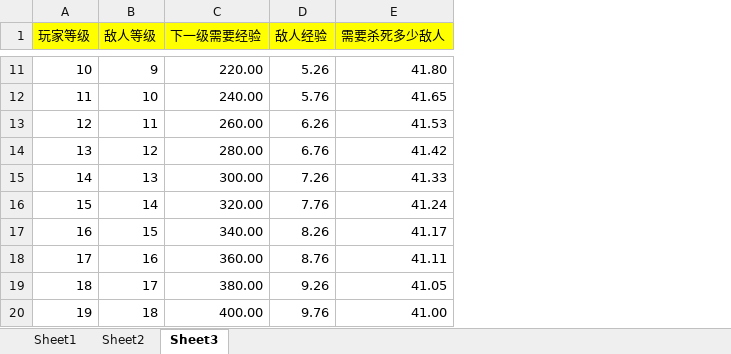
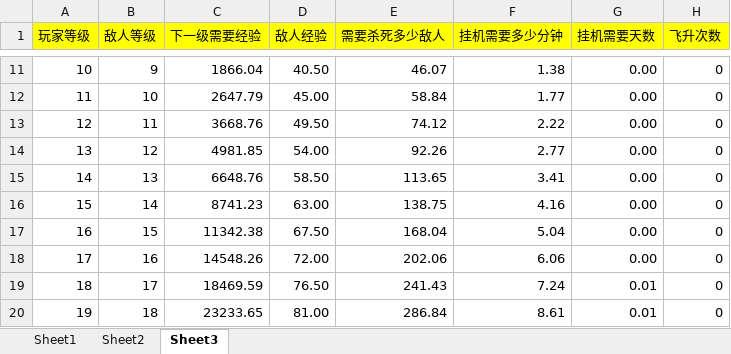
Before and after one commit to Abab-bk/AwesomeRPG, an Excel workbook: DataBase/Datas/Enemys.xlsx, sheet Sheet3, drawn as a sheet; only a part is shown, gaps mark what is left out; values as stored, in another font and other column widths than the file's, no borders; the diff covers the shown part only; the diff names each change by its address in the sheet, - before the commit and + after, or states it on an @@ line.

```diff
--- a/DataBase/Datas/Enemys.xlsx (sheet Sheet3)
+++ b/DataBase/Datas/Enemys.xlsx (sheet Sheet3)
+column F (挂机需要多少分钟), rows 11-20: 1.38 | 1.77 | 2.22 | 2.77 | 3.41 | 4.16 | 5.04 | 6.06 | 7.24 | 8.61
+column G (挂机需要天数), rows 11-20: 0.00 | 0.00 | 0.00 | 0.00 | 0.00 | 0.00 | 0.00 | 0.00 | 0.01 | 0.01
+column H (飞升次数), rows 11-20: all 0
-C11 (下一级需要经验): 220.00
+C11 (下一级需要经验): 1866.04
-D11 (敌人经验): 5.26
+D11 (敌人经验): 40.50
-E11 (需要杀死多少敌人): 41.80
+E11 (需要杀死多少敌人): 46.07
-C12 (下一级需要经验): 240.00
+C12 (下一级需要经验): 2647.79
-D12 (敌人经验): 5.76
+D12 (敌人经验): 45.00
-E12 (需要杀死多少敌人): 41.65
+E12 (需要杀死多少敌人): 58.84
-C13 (下一级需要经验): 260.00
+C13 (下一级需要经验): 3668.76
-D13 (敌人经验): 6.26
+D13 (敌人经验): 49.50
-E13 (需要杀死多少敌人): 41.53
+E13 (需要杀死多少敌人): 74.12
-C14 (下一级需要经验): 280.00
+C14 (下一级需要经验): 4981.85
-D14 (敌人经验): 6.76
+D14 (敌人经验): 54.00
-E14 (需要杀死多少敌人): 41.42
+E14 (需要杀死多少敌人): 92.26
-C15 (下一级需要经验): 300.00
+C15 (下一级需要经验): 6648.76
-D15 (敌人经验): 7.26
+D15 (敌人经验): 58.50
-E15 (需要杀死多少敌人): 41.33
+E15 (需要杀死多少敌人): 113.65
-C16 (下一级需要经验): 320.00
+C16 (下一级需要经验): 8741.23
-D16 (敌人经验): 7.76
+D16 (敌人经验): 63.00
-E16 (需要杀死多少敌人): 41.24
+E16 (需要杀死多少敌人): 138.75
-C17 (下一级需要经验): 340.00
+C17 (下一级需要经验): 11342.38
-D17 (敌人经验): 8.26
+D17 (敌人经验): 67.50
-E17 (需要杀死多少敌人): 41.17
+E17 (需要杀死多少敌人): 168.04
-C18 (下一级需要经验): 360.00
+C18 (下一级需要经验): 14548.26
-D18 (敌人经验): 8.76
+D18 (敌人经验): 72.00
-E18 (需要杀死多少敌人): 41.11
+E18 (需要杀死多少敌人): 202.06
-C19 (下一级需要经验): 380.00
+C19 (下一级需要经验): 18469.59
-D19 (敌人经验): 9.26
+D19 (敌人经验): 76.50
-E19 (需要杀死多少敌人): 41.05
+E19 (需要杀死多少敌人): 241.43
-C20 (下一级需要经验): 400.00
+C20 (下一级需要经验): 23233.65
-D20 (敌人经验): 9.76
+D20 (敌人经验): 81.00
-E20 (需要杀死多少敌人): 41.00
+E20 (需要杀死多少敌人): 286.84
```
Also changed, not shown: 75 added rows and 45 edited cells elsewhere in this sheet, 14 other files.
